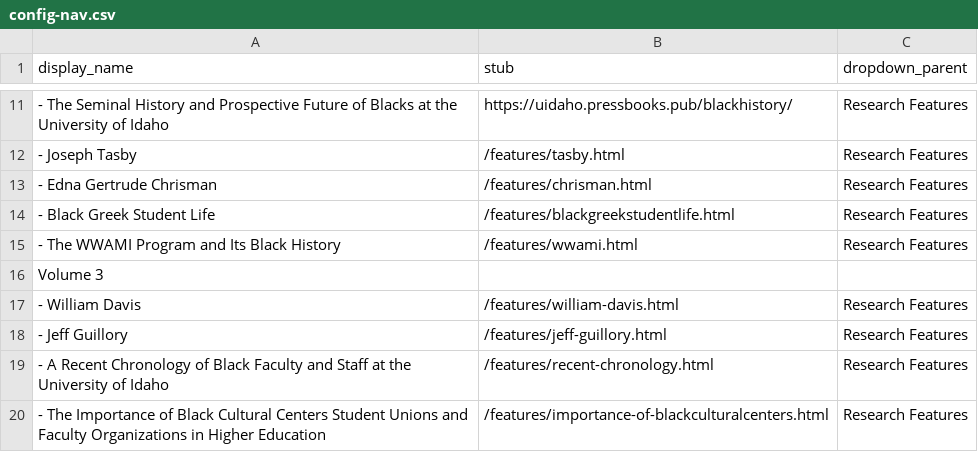
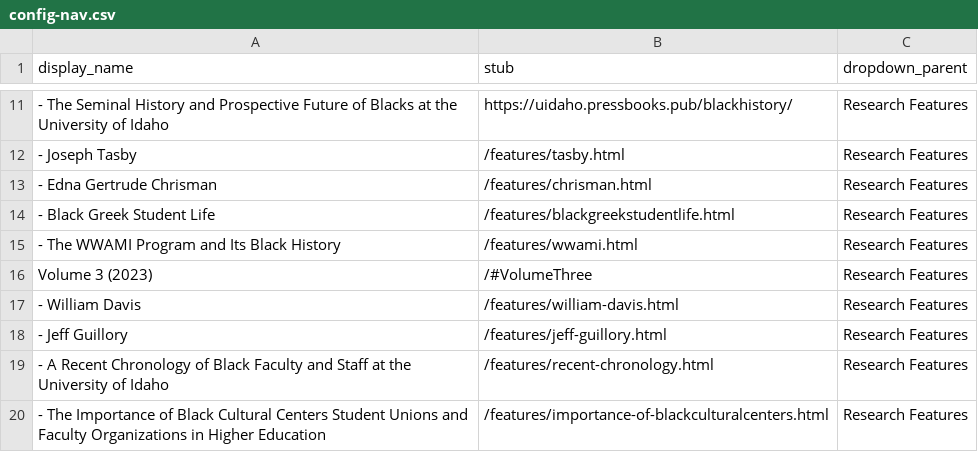
Before and after one commit to uidaholib/digital-collections-template-cb-csv, a CSV file: _data/config-nav.csv, drawn as a sheet; only a part is shown, gaps mark what is left out; removed rows and columns are numbered as before the commit, all else as after; the diff names each change by its address in the sheet, - before the commit and + after, or states it on an @@ line.

Commit message:
nav config

```diff
--- a/_data/config-nav.csv
+++ b/_data/config-nav.csv
-row 16: Volume 3
+row 16: Volume 3 (2023) | /#VolumeThree | Research Features
```
